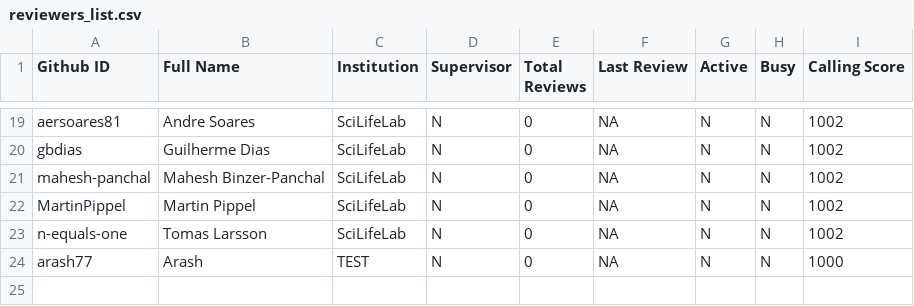
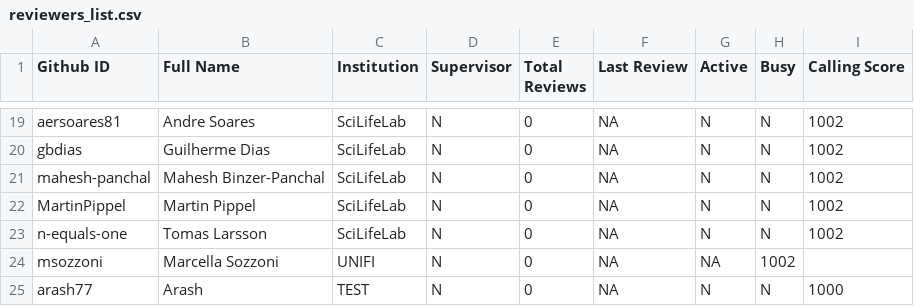
Before and after one commit to ERGA-consortium/EARs, a CSV file: rev/reviewers_list.csv, drawn as a sheet; only a part is shown, gaps mark what is left out; the diff names each change by its address in the sheet, - before the commit and + after, or states it on an @@ line.

Commit message:
Update reviewers_list.csv

```diff
--- a/rev/reviewers_list.csv
+++ b/rev/reviewers_list.csv
+row 24: msozzoni | Marcella Sozzoni | UNIFI | N | 0 | NA | NA | 1002
```
